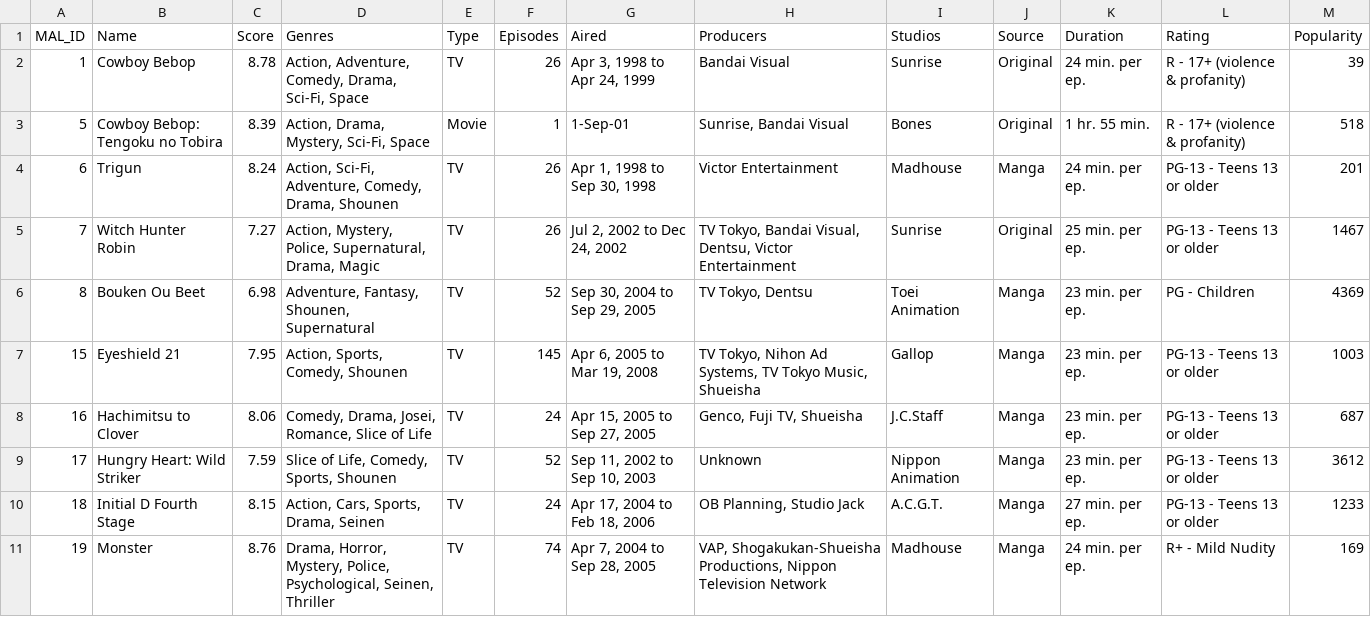
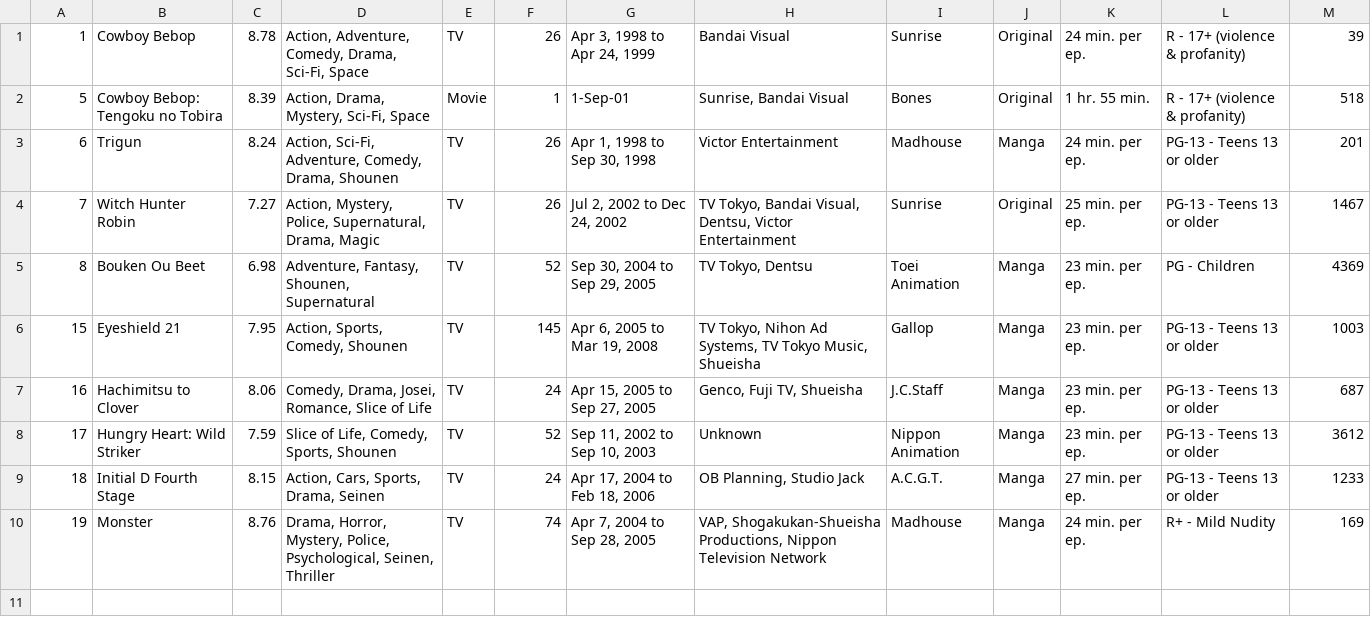
Before and after one commit to chocomint-727/project-microship, a CSV file: Data/command_line_testing_subset.csv, drawn as a sheet.

Commit message:
removed column headers

```diff
--- a/Data/command_line_testing_subset.csv
+++ b/Data/command_line_testing_subset.csv
@@ -1,2 +1 @@
-MAL_ID,Name,Score,Genres,Type,Episodes,Aired,Producers,Studios,Source,Duration,Rating,Popularity
 1,Cowboy Bebop,8.78,"Action, Adventure, Comedy, Drama, Sci-Fi, Space",TV,26,"Apr 3, 1998 to Apr 24, 1999",Bandai Visual,Sunrise,Original,24 min. per ep.,R - 17+ (violence & profanity),39
```
Also changed, not shown: 1 other file.
